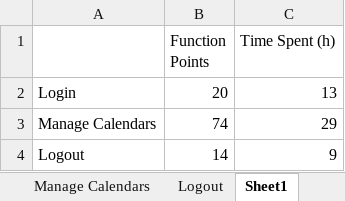
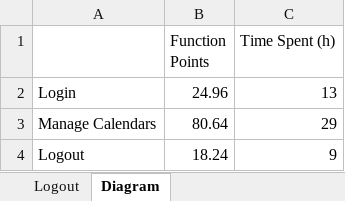
Before and after one commit to tobiasseber/ProjectCM, an Excel workbook: Word Dateien/Function Points.xlsx, sheet Diagram, drawn as a sheet; values as stored, in another font and other column widths than the file's, no borders; charts and pictures not drawn; the diff names each change by its address in the sheet, - before the commit and + after, or states it on an @@ line.

Commit message:
Function point documents updated

```diff
--- a/Word Dateien/Function Points.xlsx (sheet Diagram)
+++ b/Word Dateien/Function Points.xlsx (sheet Diagram)
-sheet tab: Sheet1
+sheet tab: Diagram
-B2 (Function Points): 20
+B2 (Function Points): 24.96
-B3 (Function Points): 74
+B3 (Function Points): 80.64
-B4 (Function Points): 14
+B4 (Function Points): 18.24
```
Also changed, not shown: sheet General, sheet Manage Calendars, sheet Logout, sheet Login, formulas that keep their value, charts or pictures, 11 other files.
